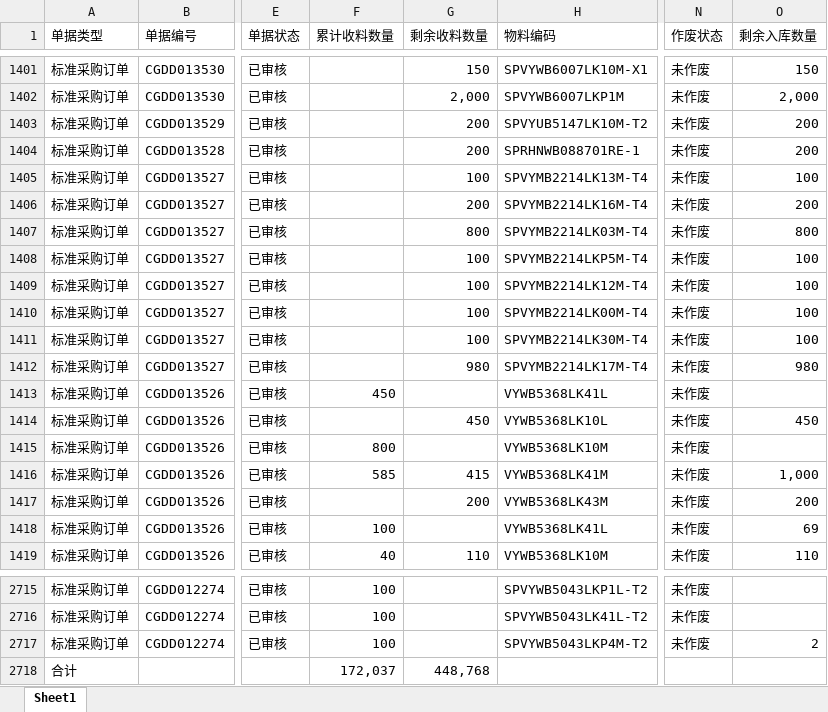
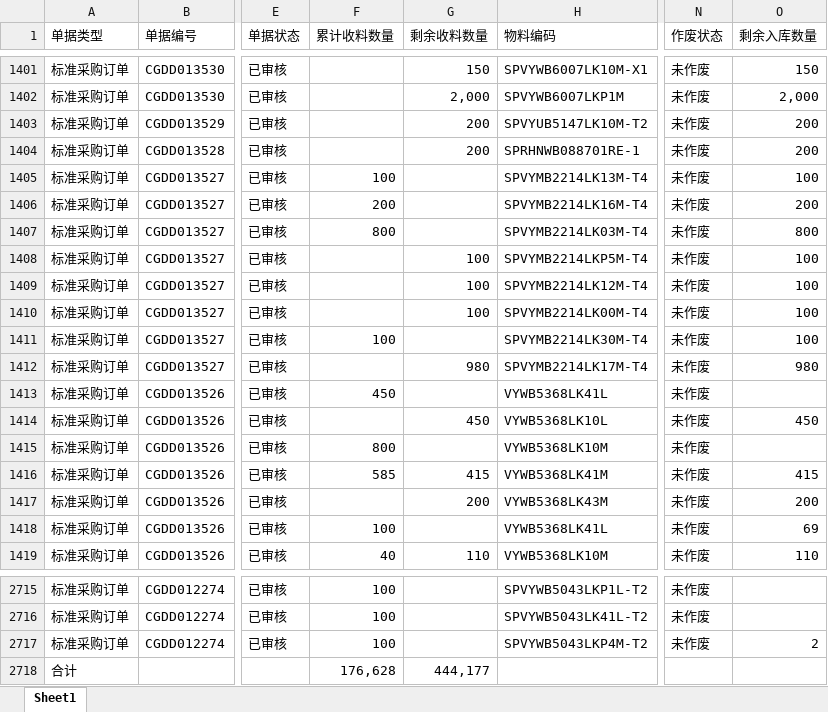
Before and after one commit to yikeqingsongguo/HY.supply-chain-management, an Excel workbook: src/采购订单.xlsx, sheet Sheet1, drawn as a sheet; only a part is shown, gaps mark what is left out; values as stored, in another font and other column widths than the file's, no borders; the diff covers the shown part only; the diff names each change by its address in the sheet, - before the commit and + after, or states it on an @@ line.

```diff
--- a/src/采购订单.xlsx (sheet Sheet1)
+++ b/src/采购订单.xlsx (sheet Sheet1)
-F1405 (累计收料数量): (empty)
+F1405 (累计收料数量): 100
-G1405 (剩余收料数量): 100
+G1405 (剩余收料数量): (empty)
-F1406 (累计收料数量): (empty)
+F1406 (累计收料数量): 200
-G1406 (剩余收料数量): 200
+G1406 (剩余收料数量): (empty)
-F1407 (累计收料数量): (empty)
+F1407 (累计收料数量): 800
-G1407 (剩余收料数量): 800
+G1407 (剩余收料数量): (empty)
-F1411 (累计收料数量): (empty)
+F1411 (累计收料数量): 100
-G1411 (剩余收料数量): 100
+G1411 (剩余收料数量): (empty)
-O1416 (剩余入库数量): 1,000
+O1416 (剩余入库数量): 415
-F2718 (累计收料数量): 172,037
+F2718 (累计收料数量): 176,628
-G2718 (剩余收料数量): 448,768
+G2718 (剩余收料数量): 444,177
```
Also changed, not shown: 34 edited cells elsewhere in this sheet, src/otd_apply.xlsx, src/otd_recv.xlsx, 5 other files.
